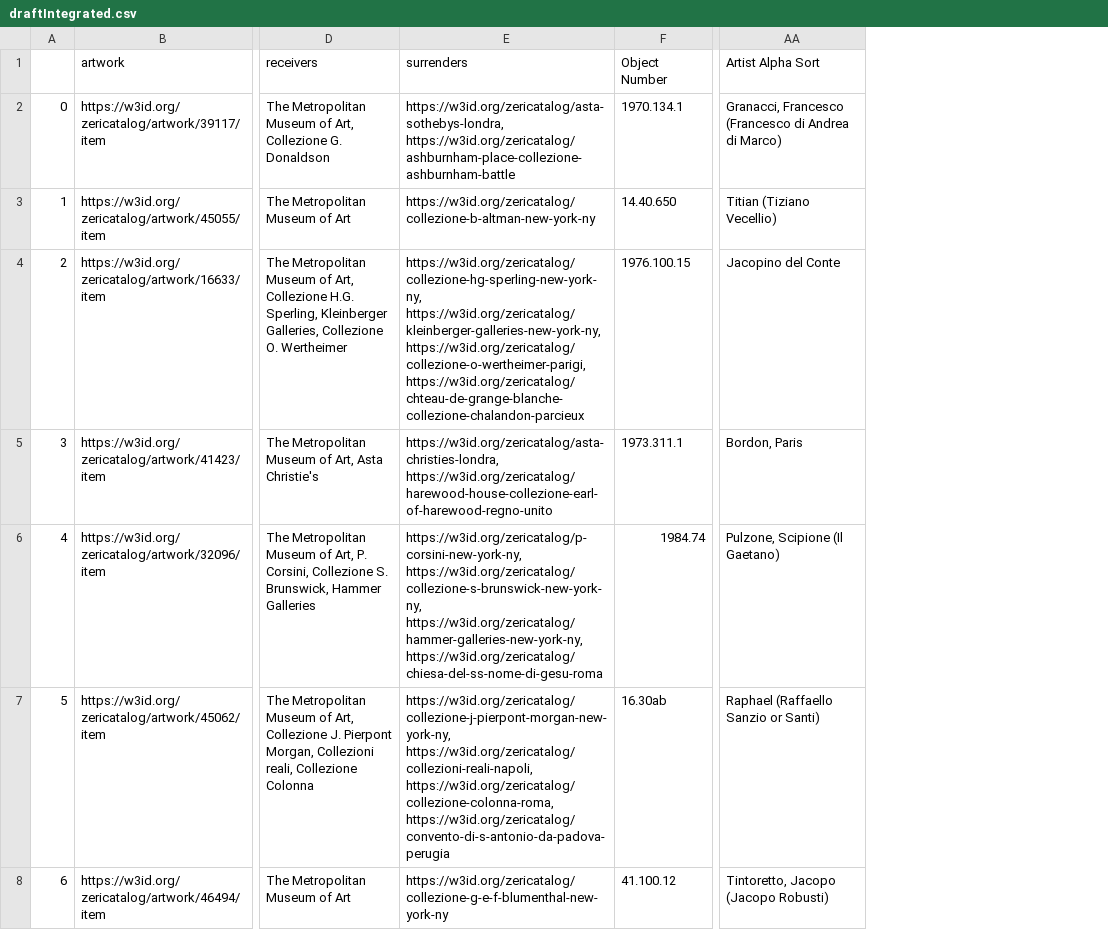
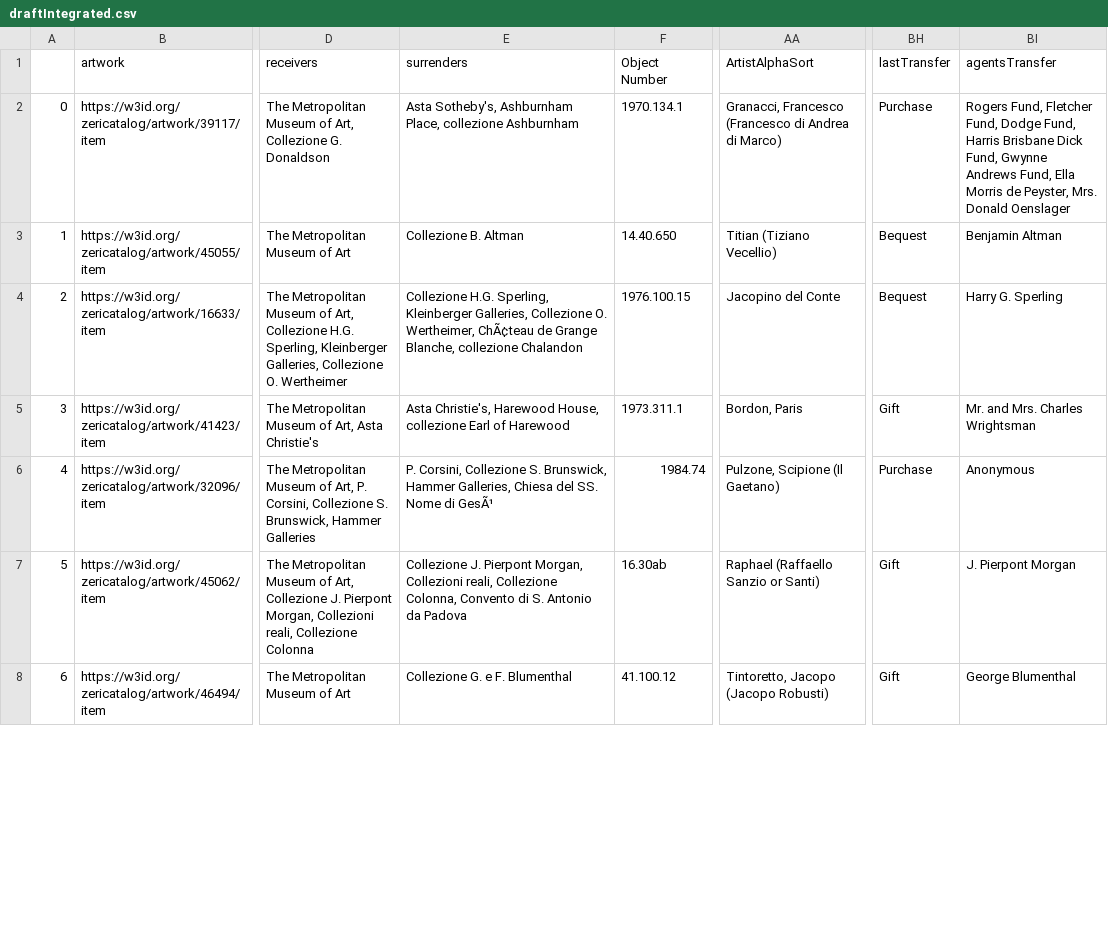
Before and after one commit to ManueleVeggi/infoviz, a CSV file: data_viz/firstExpGraph/draftIntegrated.csv, drawn as a sheet; only a part is shown, gaps mark what is left out; the diff covers the shown part only; the diff names each change by its address in the sheet, - before the commit and + after, or states it on an @@ line.

Commit message:
Update draftIntegrated.csv

```diff
--- a/data_viz/firstExpGraph/draftIntegrated.csv
+++ b/data_viz/firstExpGraph/draftIntegrated.csv
+column BH (lastTransfer), rows 2-8: Purchase | Bequest | Bequest | Gift | Purchase | Gift | Gift
+column BI (agentsTransfer), rows 2-8: Rogers Fund, Fletcher Fund, Dodge Fund, Harris Brisbane Dick Fund, Gwynne Andrews Fund, Ella Morris de Peyster, Mrs. Donald Oenslager | Benjamin Altman | Harry G. Sperling | Mr. and Mrs. Charles Wrightsman | Anonymous | J. Pierpont Morgan | George Blumenthal
-AA1: Artist Alpha Sort
+AA1: ArtistAlphaSort
-E2 (surrenders): https://w3id.org/zericatalog/asta-sothebys-londra, https://w3id.org/zericatalog/ashburnham-place-collezione-ashburnham-battle
+E2 (surrenders): Asta Sotheby's, Ashburnham Place, collezione Ashburnham
-E3 (surrenders): https://w3id.org/zericatalog/collezione-b-altman-new-york-ny
+E3 (surrenders): Collezione B. Altman
-E4 (surrenders): https://w3id.org/zericatalog/collezione-hg-sperling-new-york-ny, https://w3id.org/zericatalog/kleinberger-galleries-new-york-ny, https://w3id.org/zericatalog/collezione-o-wertheimer-parigi, https://w3id.org/zericatalog/chteau-de-grange-blanche-collezione-chalandon-parcieux
+E4 (surrenders): Collezione H.G. Sperling, Kleinberger Galleries, Collezione O. Wertheimer, ChÃ¢teau de Grange Blanche, collezione Chalandon
-E5 (surrenders): https://w3id.org/zericatalog/asta-christies-londra, https://w3id.org/zericatalog/harewood-house-collezione-earl-of-harewood-regno-unito
+E5 (surrenders): Asta Christie's, Harewood House, collezione Earl of Harewood
-E6 (surrenders): https://w3id.org/zericatalog/p-corsini-new-york-ny, https://w3id.org/zericatalog/collezione-s-brunswick-new-york-ny, https://w3id.org/zericatalog/hammer-galleries-new-york-ny, https://w3id.org/zericatalog/chiesa-del-ss-nome-di-gesu-roma
+E6 (surrenders): P. Corsini, Collezione S. Brunswick, Hammer Galleries, Chiesa del SS. Nome di GesÃ¹
-E7 (surrenders): https://w3id.org/zericatalog/collezione-j-pierpont-morgan-new-york-ny, https://w3id.org/zericatalog/collezioni-reali-napoli, https://w3id.org/zericatalog/collezione-colonna-roma, https://w3id.org/zericatalog/convento-di-s-antonio-da-padova-perugia
+E7 (surrenders): Collezione J. Pierpont Morgan, Collezioni reali, Collezione Colonna, Convento di S. Antonio da Padova
-E8 (surrenders): https://w3id.org/zericatalog/collezione-g-e-f-blumenthal-new-york-ny
+E8 (surrenders): Collezione G. e F. Blumenthal
```
Also changed, not shown: 25 edited cells elsewhere in this file.
